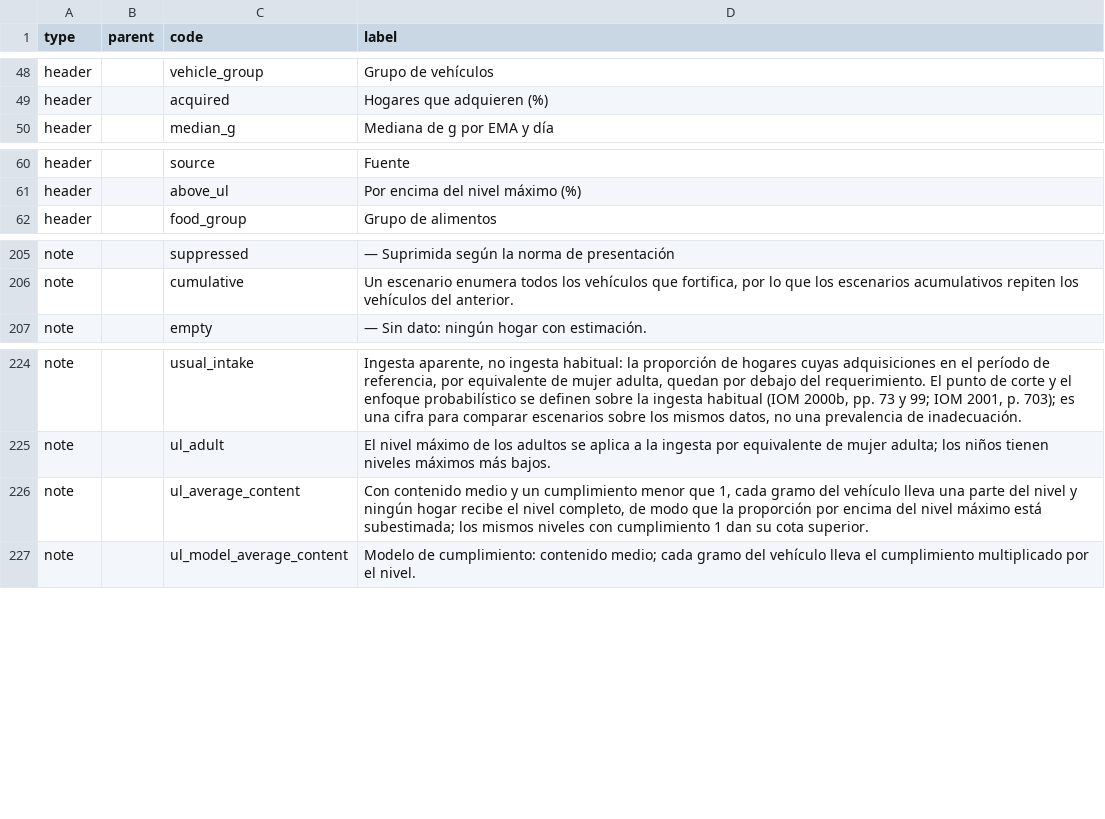
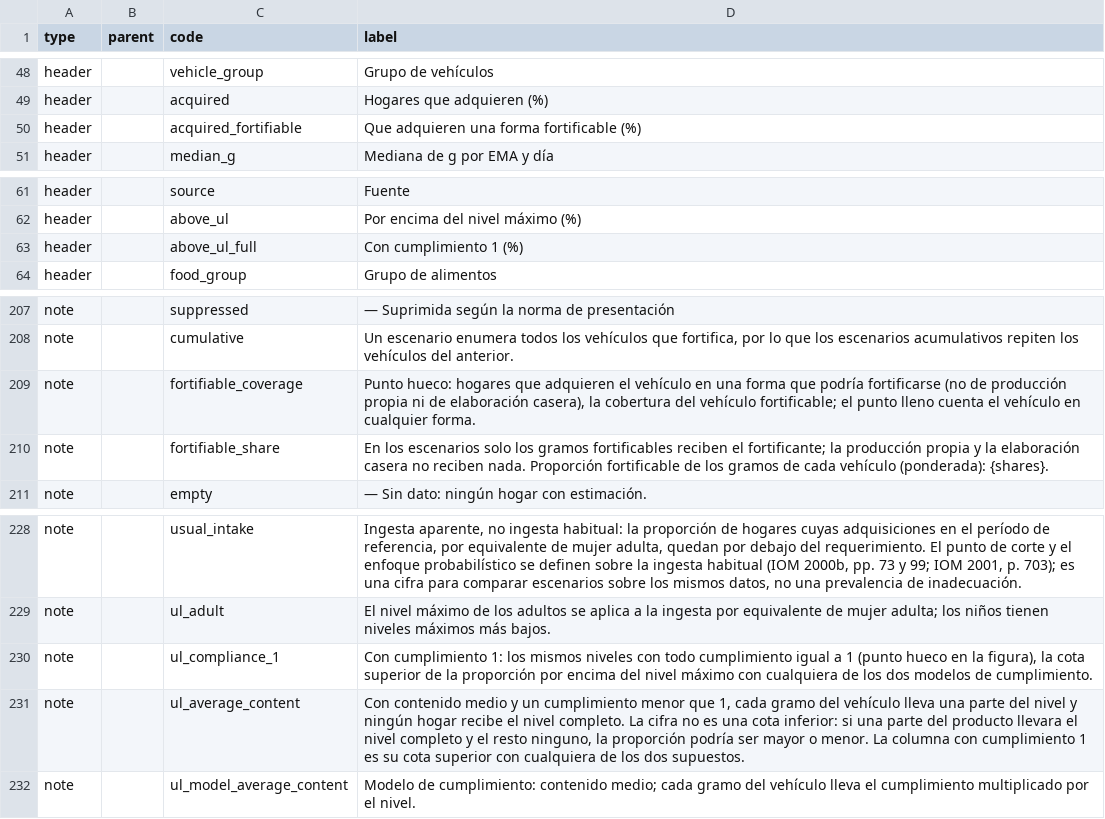
Before and after one commit to maicel1978/hcesfort, a CSV file: inst/report/es/terms.csv, drawn as a sheet; only a part is shown, gaps mark what is left out.

```diff
--- a/inst/report/es/terms.csv
+++ b/inst/report/es/terms.csv
@@ -49,2 +49,3 @@ header,,vehicle_group,Grupo de vehículos
 header,,acquired,Hogares que adquieren (%)
+header,,acquired_fortifiable,Que adquieren una forma fortificable (%)
 header,,median_g,Mediana de g por EMA y día
@@ -61,2 +62,3 @@ header,,source,Fuente
 header,,above_ul,Por encima del nivel máximo (%)
+header,,above_ul_full,Con cumplimiento 1 (%)
 header,,food_group,Grupo de alimentos
@@ -206,2 +208,4 @@ note,,suppressed,— Suprimida según la norma de presentación
 note,,cumulative,"Un escenario enumera todos los vehículos que fortifica, por lo que los escenarios acumulativos repiten los vehículos del anterior."
+note,,fortifiable_coverage,"Punto hueco: hogares que adquieren el vehículo en una forma que podría fortificarse (no de producción propia ni de elaboración casera), la cobertura del vehículo fortificable; el punto lleno cuenta el vehículo en cualquier forma."
+note,,fortifiable_share,"En los escenarios solo los gramos fortificables reciben el fortificante; la producción propia y la elaboración casera no reciben nada. Proporción fortificable de los gramos de cada vehículo (ponderada): {shares}."
 note,,empty,— Sin dato: ningún hogar con estimación.
@@ -225,3 +229,4 @@ note,,usual_intake,"Ingesta aparente, no ingesta habitual: la proporción de hog
 note,,ul_adult,El nivel máximo de los adultos se aplica a la ingesta por equivalente de mujer adulta; los niños tienen niveles máximos más bajos.
-note,,ul_average_content,"Con contenido medio y un cumplimiento menor que 1, cada gramo del vehículo lleva una parte del nivel y ningún hogar recibe el nivel completo, de modo que la proporción por encima del nivel máximo está subestimada; los mismos niveles con cumplimiento 1 dan su cota superior."
+note,,ul_compliance_1,"Con cumplimiento 1: los mismos niveles con todo cumplimiento igual a 1 (punto hueco en la figura), la cota superior de la proporción por encima del nivel máximo con cualquiera de los dos modelos de cumplimiento."
+note,,ul_average_content,"Con contenido medio y un cumplimiento menor que 1, cada gramo del vehículo lleva una parte del nivel y ningún hogar recibe el nivel completo. La cifra no es una cota inferior: si una parte del producto llevara el nivel completo y el resto ninguno, la proporción podría ser mayor o menor. La columna con cumplimiento 1 es su cota superior con cualquiera de los dos supuestos."
 note,,ul_model_average_content,"Modelo de cumplimiento: contenido medio; cada gramo del vehículo lleva el cumplimiento multiplicado por el nivel."
```
Also changed, not shown: inst/report/en/terms.csv, 13 other files.
